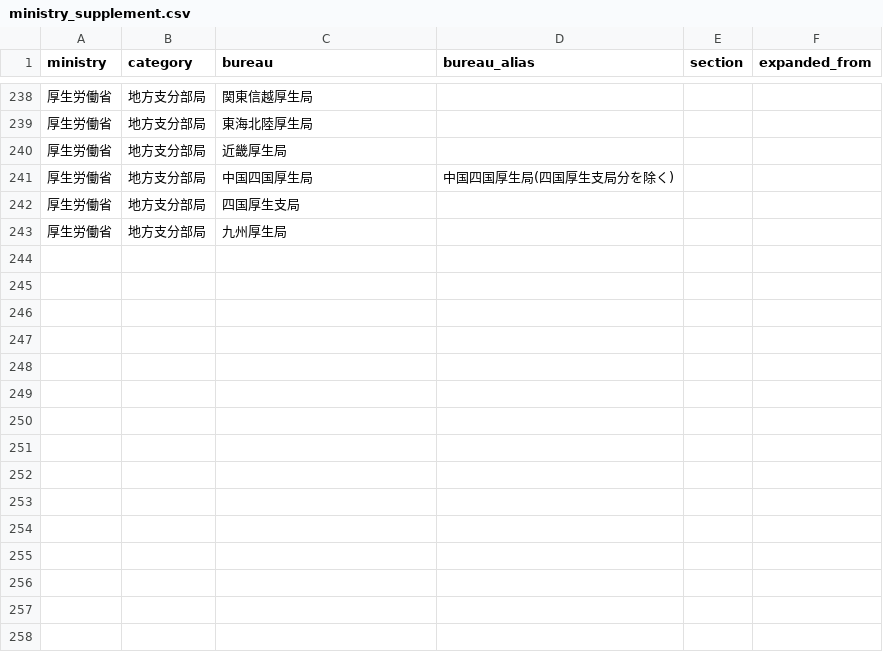
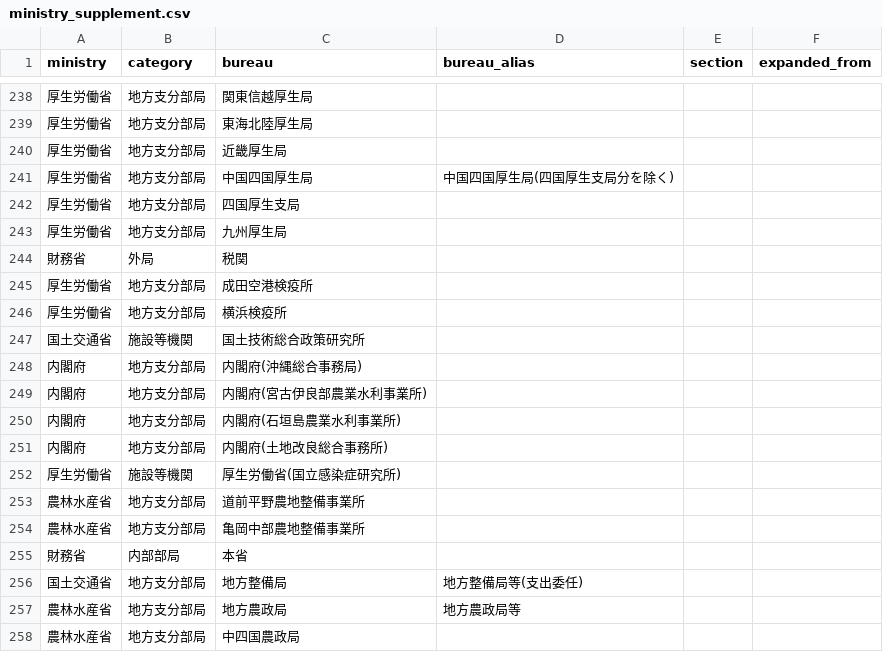
Before and after one commit to igomuni/marumie-rssystem, a CSV file: public/data/dictionaries/ministry_supplement.csv, drawn as a sheet; only a part is shown, gaps mark what is left out; the diff names each change by its address in the sheet, - before the commit and + after, or states it on an @@ line.

```diff
--- a/public/data/dictionaries/ministry_supplement.csv
+++ b/public/data/dictionaries/ministry_supplement.csv
+row 244: 財務省 | 外局 | 税関
+row 245: 厚生労働省 | 地方支分部局 | 成田空港検疫所
+row 246: 厚生労働省 | 地方支分部局 | 横浜検疫所
+row 247: 国土交通省 | 施設等機関 | 国土技術総合政策研究所
+row 248: 内閣府 | 地方支分部局 | 内閣府(沖縄総合事務局)
+row 249: 内閣府 | 地方支分部局 | 内閣府(宮古伊良部農業水利事業所)
+row 250: 内閣府 | 地方支分部局 | 内閣府(石垣島農業水利事業所)
+row 251: 内閣府 | 地方支分部局 | 内閣府(土地改良総合事務所)
+row 252: 厚生労働省 | 施設等機関 | 厚生労働省(国立感染症研究所)
+row 253: 農林水産省 | 地方支分部局 | 道前平野農地整備事業所
+row 254: 農林水産省 | 地方支分部局 | 亀岡中部農地整備事業所
+row 255: 財務省 | 内部部局 | 本省
+row 256: 国土交通省 | 地方支分部局 | 地方整備局 | 地方整備局等(支出委任)
+row 257: 農林水産省 | 地方支分部局 | 地方農政局 | 地方農政局等
+row 258: 農林水産省 | 地方支分部局 | 中四国農政局
```
Also changed, not shown: public/data/dictionaries/aggregate_names.csv, public/data/dictionaries/special_corporation_names.csv, 5 other files.
